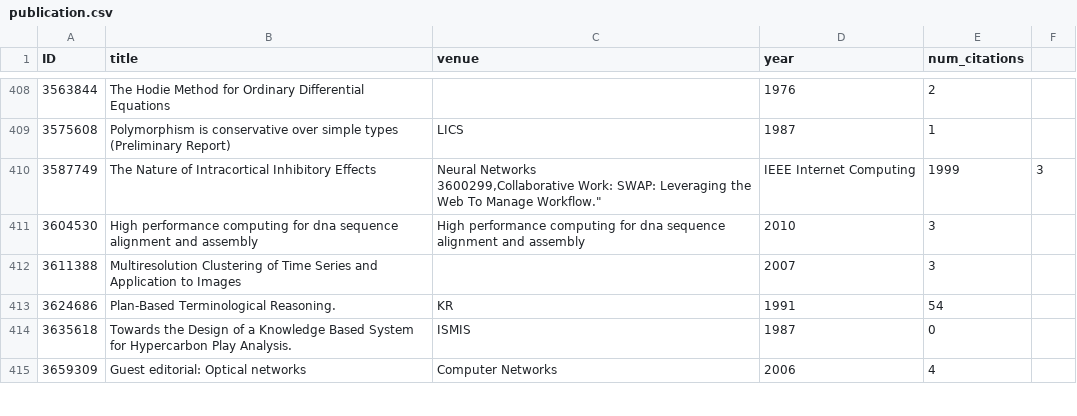
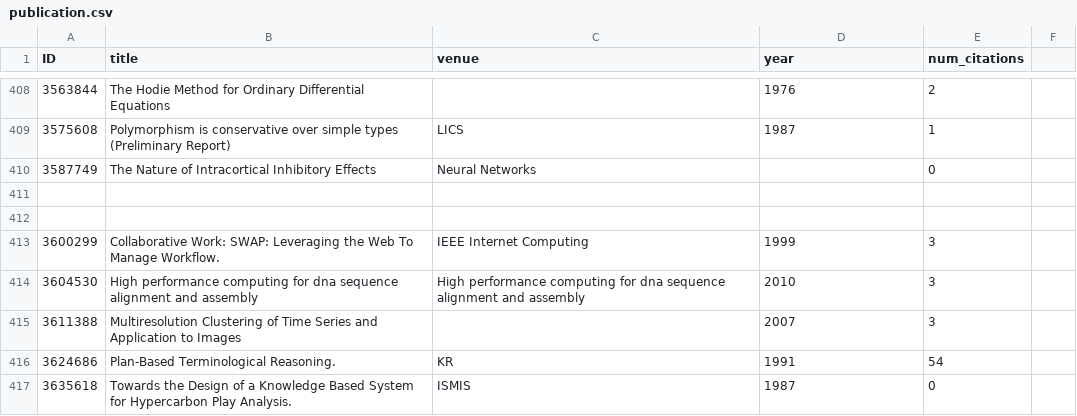
Before and after one commit to LawrencePayne/mp5, a CSV file: publication.csv, drawn as a sheet; only a part is shown, gaps mark what is left out; the shorter side is filled out with more unchanged rows; ↵ is a line break in a cell; the diff names each change by its address in the sheet, - before the commit and + after, or states it on an @@ line.

Commit message:
Fix entry for 'The Nature of Intracortical Inhibitory Effects'

```diff
--- a/publication.csv
+++ b/publication.csv
-C410 (venue): Neural Networks ↵ 3600299,Collaborative Work: SWAP: Leveraging the Web To Manage Workflow."
+C410 (venue): Neural Networks
-D410 (year): IEEE Internet Computing
+D410 (year): (empty)
-E410 (num_citations): 1999
+E410 (num_citations): 0
-F410: 3
+F410: (empty)
+row 411: (empty)
+row 412: (empty)
+row 413: 3600299 | Collaborative Work: SWAP: Leveraging the Web To Manage Workflow. | IEEE Internet Computing | 1999 | 3
```
